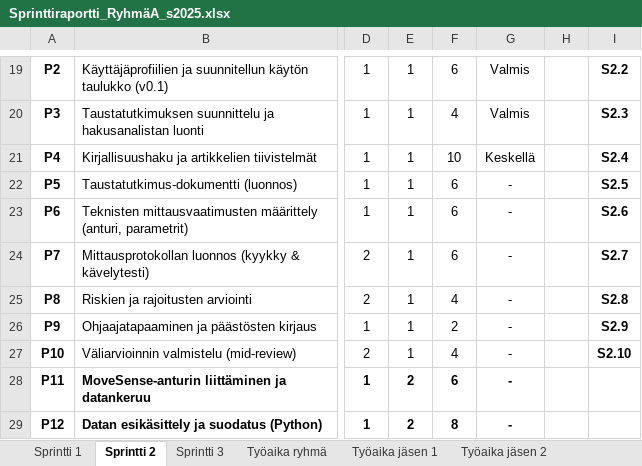
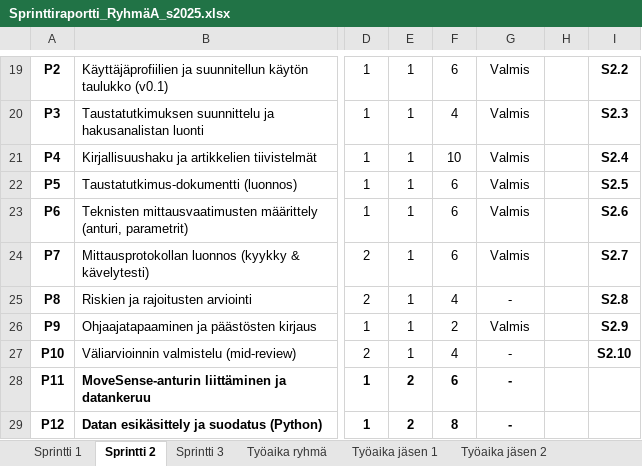
Before and after one commit to source-bob/hyte-proj2025, an Excel workbook: progress/Sprinttiraportti_RyhmäA_s2025.xlsx, sheet Sprintti 2, drawn as a sheet; only a part is shown, gaps mark what is left out; values as stored, in another font and other column widths than the file's, no borders; charts and pictures not drawn; the diff names each change by its address in the sheet, - before the commit and + after, or states it on an @@ line.

Commit message:
result of sprint1

```diff
--- a/progress/Sprinttiraportti_RyhmäA_s2025.xlsx (sheet Sprintti 2)
+++ b/progress/Sprinttiraportti_RyhmäA_s2025.xlsx (sheet Sprintti 2)
-G21: Keskellä
+G21: Valmis
-G22:G24: -
+G22:G24: Valmis
-G26: -
+G26: Valmis
```
Also changed, not shown: sheet Sprintti 1, sheet Työaika jäsen 1, sheet Työaika ryhmä, sheet Sprintti 3, charts or pictures, 19 other files.
